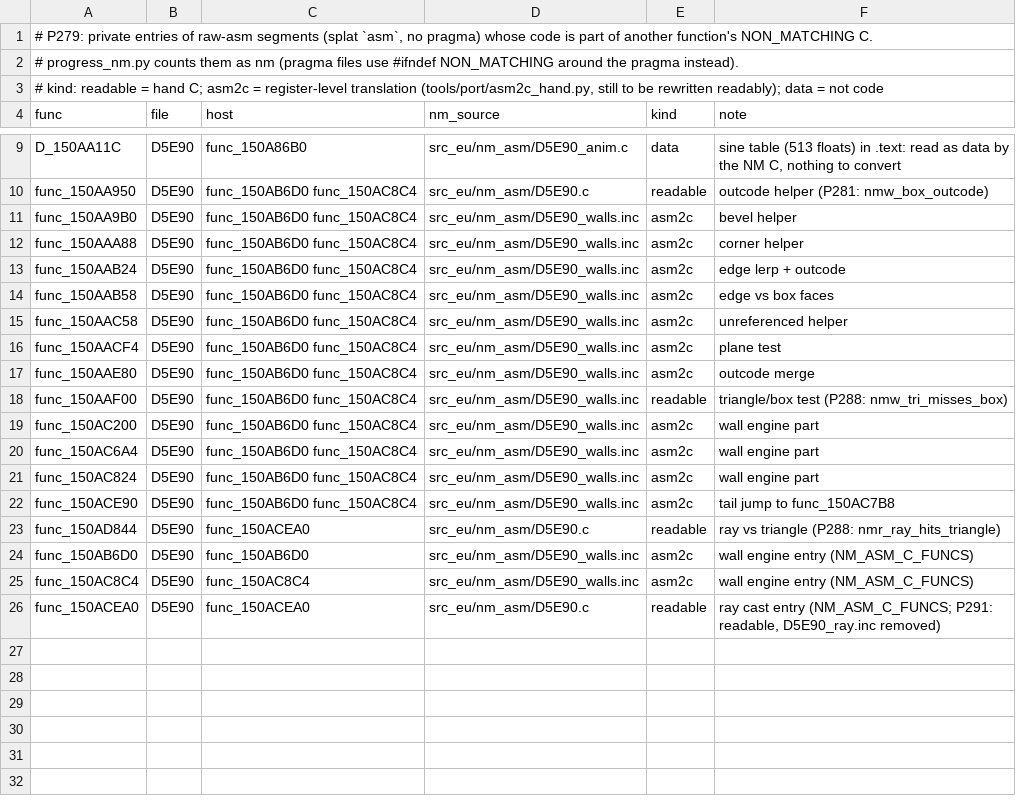
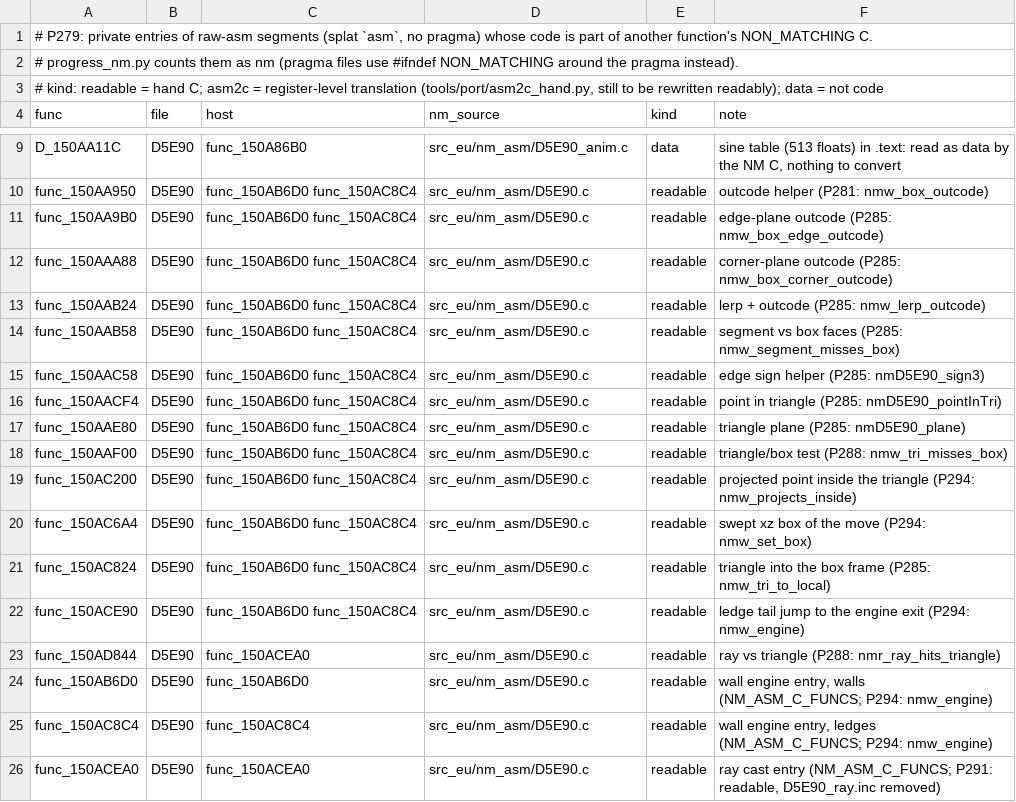
Before and after one commit to Sorikairox/conker-eu-port, a TSV file: tools/port/nm_folded.tsv, drawn as a sheet; only a part is shown, gaps mark what is left out.

```diff
--- a/tools/port/nm_folded.tsv
+++ b/tools/port/nm_folded.tsv
@@ -10,17 +10,17 @@ D_150AA11C	D5E90	func_150A86B0	src_eu/nm_asm/D5E90_anim.c	data	sine table (513 f
 func_150AA950	D5E90	func_150AB6D0 func_150AC8C4	src_eu/nm_asm/D5E90.c	readable	outcode helper (P281: nmw_box_outcode)
-func_150AA9B0	D5E90	func_150AB6D0 func_150AC8C4	src_eu/nm_asm/D5E90_walls.inc	asm2c	bevel helper
-func_150AAA88	D5E90	func_150AB6D0 func_150AC8C4	src_eu/nm_asm/D5E90_walls.inc	asm2c	corner helper
-func_150AAB24	D5E90	func_150AB6D0 func_150AC8C4	src_eu/nm_asm/D5E90_walls.inc	asm2c	edge lerp + outcode
-func_150AAB58	D5E90	func_150AB6D0 func_150AC8C4	src_eu/nm_asm/D5E90_walls.inc	asm2c	edge vs box faces
-func_150AAC58	D5E90	func_150AB6D0 func_150AC8C4	src_eu/nm_asm/D5E90_walls.inc	asm2c	unreferenced helper
-func_150AACF4	D5E90	func_150AB6D0 func_150AC8C4	src_eu/nm_asm/D5E90_walls.inc	asm2c	plane test
-func_150AAE80	D5E90	func_150AB6D0 func_150AC8C4	src_eu/nm_asm/D5E90_walls.inc	asm2c	outcode merge
-func_150AAF00	D5E90	func_150AB6D0 func_150AC8C4	src_eu/nm_asm/D5E90_walls.inc	readable	triangle/box test (P288: nmw_tri_misses_box)
-func_150AC200	D5E90	func_150AB6D0 func_150AC8C4	src_eu/nm_asm/D5E90_walls.inc	asm2c	wall engine part
-func_150AC6A4	D5E90	func_150AB6D0 func_150AC8C4	src_eu/nm_asm/D5E90_walls.inc	asm2c	wall engine part
-func_150AC824	D5E90	func_150AB6D0 func_150AC8C4	src_eu/nm_asm/D5E90_walls.inc	asm2c	wall engine part
-func_150ACE90	D5E90	func_150AB6D0 func_150AC8C4	src_eu/nm_asm/D5E90_walls.inc	asm2c	tail jump to func_150AC7B8
+func_150AA9B0	D5E90	func_150AB6D0 func_150AC8C4	src_eu/nm_asm/D5E90.c	readable	edge-plane outcode (P285: nmw_box_edge_outcode)
+func_150AAA88	D5E90	func_150AB6D0 func_150AC8C4	src_eu/nm_asm/D5E90.c	readable	corner-plane outcode (P285: nmw_box_corner_outcode)
+func_150AAB24	D5E90	func_150AB6D0 func_150AC8C4	src_eu/nm_asm/D5E90.c	readable	lerp + outcode (P285: nmw_lerp_outcode)
+func_150AAB58	D5E90	func_150AB6D0 func_150AC8C4	src_eu/nm_asm/D5E90.c	readable	segment vs box faces (P285: nmw_segment_misses_box)
+func_150AAC58	D5E90	func_150AB6D0 func_150AC8C4	src_eu/nm_asm/D5E90.c	readable	edge sign helper (P285: nmD5E90_sign3)
+func_150AACF4	D5E90	func_150AB6D0 func_150AC8C4	src_eu/nm_asm/D5E90.c	readable	point in triangle (P285: nmD5E90_pointInTri)
+func_150AAE80	D5E90	func_150AB6D0 func_150AC8C4	src_eu/nm_asm/D5E90.c	readable	triangle plane (P285: nmD5E90_plane)
+func_150AAF00	D5E90	func_150AB6D0 func_150AC8C4	src_eu/nm_asm/D5E90.c	readable	triangle/box test (P288: nmw_tri_misses_box)
+func_150AC200	D5E90	func_150AB6D0 func_150AC8C4	src_eu/nm_asm/D5E90.c	readable	projected point inside the triangle (P294: nmw_projects_inside)
+func_150AC6A4	D5E90	func_150AB6D0 func_150AC8C4	src_eu/nm_asm/D5E90.c	readable	swept xz box of the move (P294: nmw_set_box)
+func_150AC824	D5E90	func_150AB6D0 func_150AC8C4	src_eu/nm_asm/D5E90.c	readable	triangle into the box frame (P285: nmw_tri_to_local)
+func_150ACE90	D5E90	func_150AB6D0 func_150AC8C4	src_eu/nm_asm/D5E90.c	readable	ledge tail jump to the engine exit (P294: nmw_engine)
 func_150AD844	D5E90	func_150ACEA0	src_eu/nm_asm/D5E90.c	readable	ray vs triangle (P288: nmr_ray_hits_triangle)
-func_150AB6D0	D5E90	func_150AB6D0	src_eu/nm_asm/D5E90_walls.inc	asm2c	wall engine entry (NM_ASM_C_FUNCS)
-func_150AC8C4	D5E90	func_150AC8C4	src_eu/nm_asm/D5E90_walls.inc	asm2c	wall engine entry (NM_ASM_C_FUNCS)
+func_150AB6D0	D5E90	func_150AB6D0	src_eu/nm_asm/D5E90.c	readable	wall engine entry, walls (NM_ASM_C_FUNCS; P294: nmw_engine)
+func_150AC8C4	D5E90	func_150AC8C4	src_eu/nm_asm/D5E90.c	readable	wall engine entry, ledges (NM_ASM_C_FUNCS; P294: nmw_engine)
 func_150ACEA0	D5E90	func_150ACEA0	src_eu/nm_asm/D5E90.c	readable	ray cast entry (NM_ASM_C_FUNCS; P291: readable, D5E90_ray.inc removed)
```
Also changed, not shown: tools/port/verify_registry.tsv, 40 other files.
